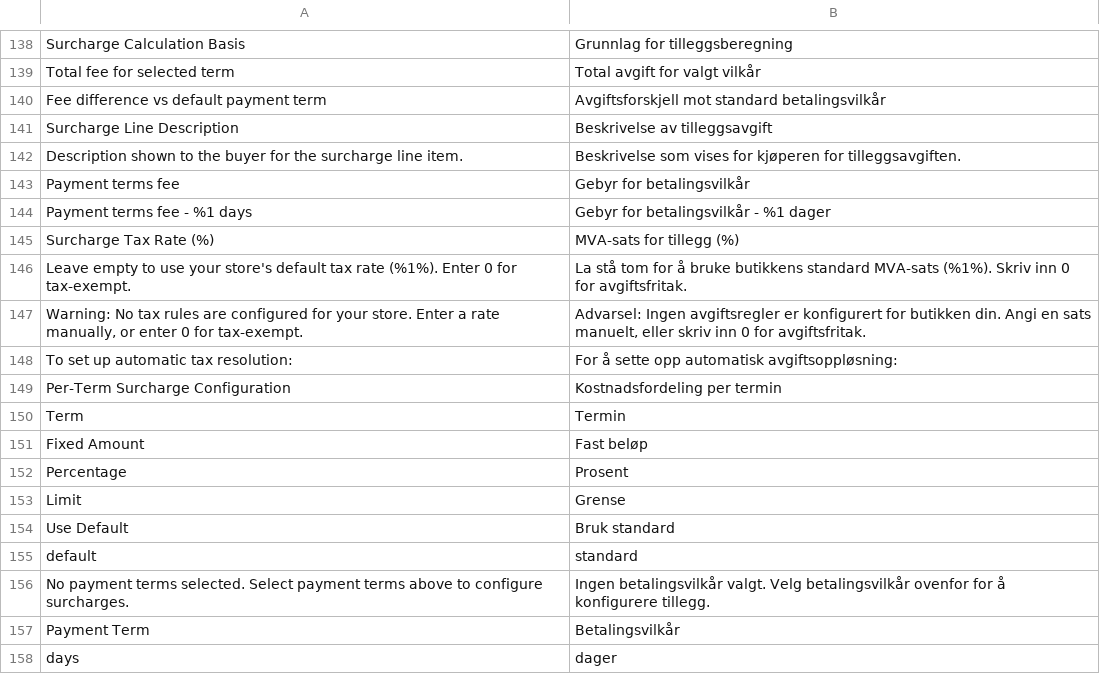
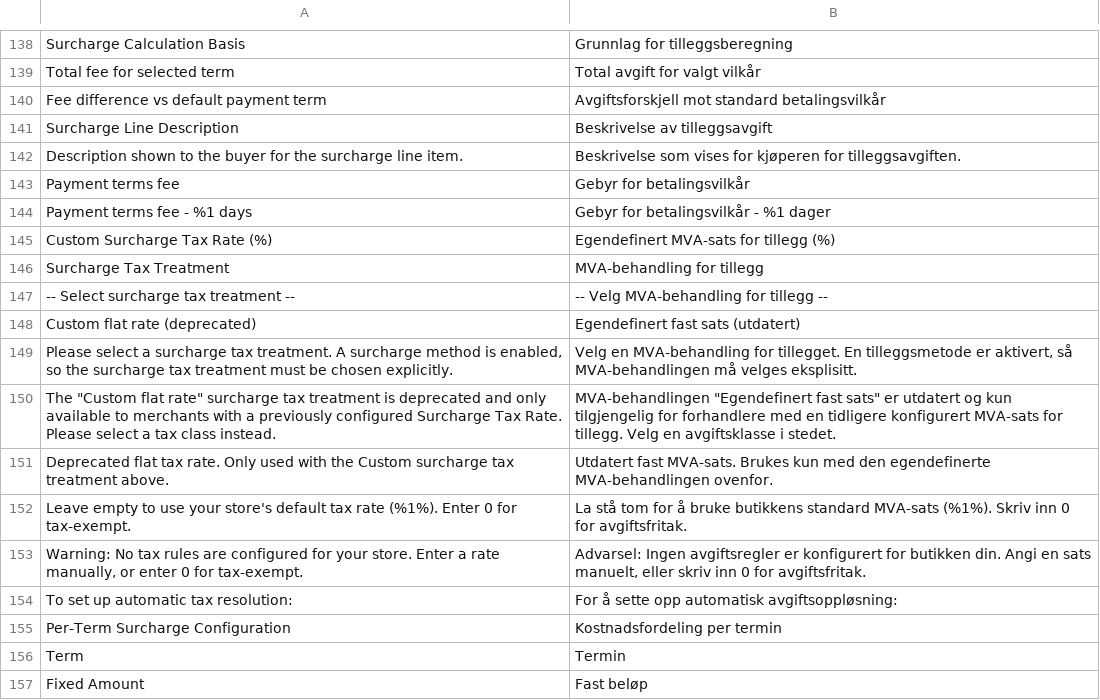
Before and after one commit to two-inc/magento-plugin, a CSV file: i18n/nb_NO.csv, drawn as a sheet; only a part is shown, gaps mark what is left out; the shorter side is filled out with more unchanged rows; removed rows and columns are numbered as before the commit, all else as after; the diff names each change by its address in the sheet, - before the commit and + after, or states it on an @@ line.

```diff
--- a/i18n/nb_NO.csv
+++ b/i18n/nb_NO.csv
-row 145: Surcharge Tax Rate (%) | MVA-sats for tillegg (%)
+row 145: Custom Surcharge Tax Rate (%) | Egendefinert MVA-sats for tillegg (%)
+row 146: Surcharge Tax Treatment | MVA-behandling for tillegg
+row 147: -- Select surcharge tax treatment -- | -- Velg MVA-behandling for tillegg --
+row 148: Custom flat rate (deprecated) | Egendefinert fast sats (utdatert)
+row 149: Please select a surcharge tax treatment. A surcharge method is enabled, so the surcharge tax treatment must be chosen explicitly. | Velg en MVA-behandling for tillegget. En tilleggsmetode er aktivert, så MVA-behandlingen må velges eksplisitt.
+row 150: The "Custom flat rate" surcharge tax treatment is deprecated and only available to merchants with a previously configured Surcharge Tax Rate. Please select a tax class instead. | MVA-behandlingen "Egendefinert fast sats" er utdatert og kun tilgjengelig for forhandlere med en tidligere konfigurert MVA-sats for tillegg. Velg en avgiftsklasse i stedet.
+row 151: Deprecated flat tax rate. Only used with the Custom surcharge tax treatment above. | Utdatert fast MVA-sats. Brukes kun med den egendefinerte MVA-behandlingen ovenfor.
```
Also changed, not shown: i18n/nl_NL.csv, i18n/sv_SE.csv, 16 other files.
